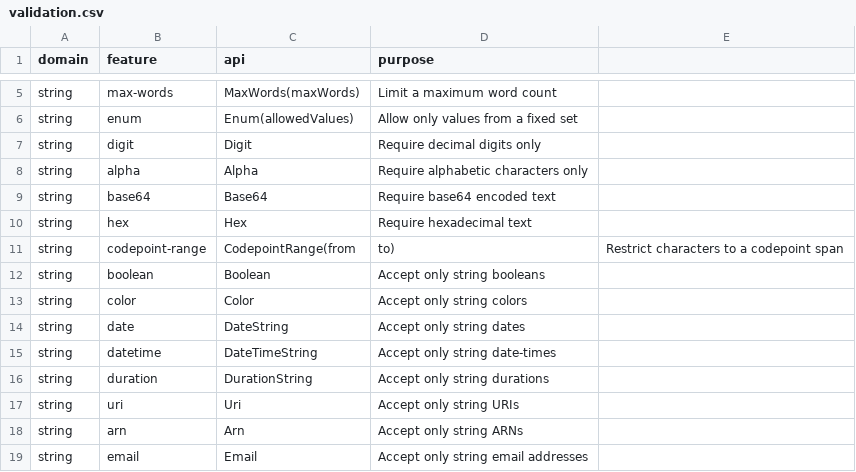
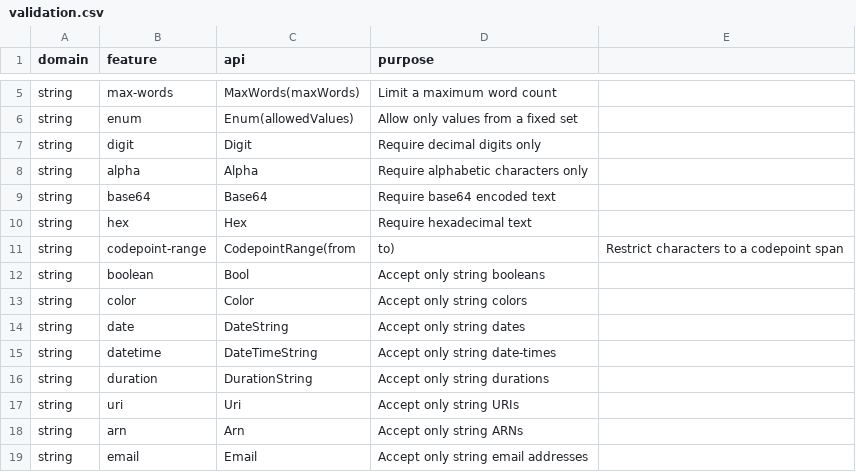
Before and after one commit to flarebyte/snake-knot-picker, a CSV file: doc/design-meta/examples/validation.csv, drawn as a sheet; only a part is shown, gaps mark what is left out.

Commit message:
Adds real ts validation

```diff
--- a/doc/design-meta/examples/validation.csv
+++ b/doc/design-meta/examples/validation.csv
@@ -11,3 +11,3 @@ string,hex,Hex,Require hexadecimal text
 string,codepoint-range,CodepointRange(from,to),Restrict characters to a codepoint span
-string,boolean,Boolean,Accept only string booleans
+string,boolean,Bool,Accept only string booleans
 string,color,Color,Accept only string colors
```
Also changed, not shown: 28 other files.
